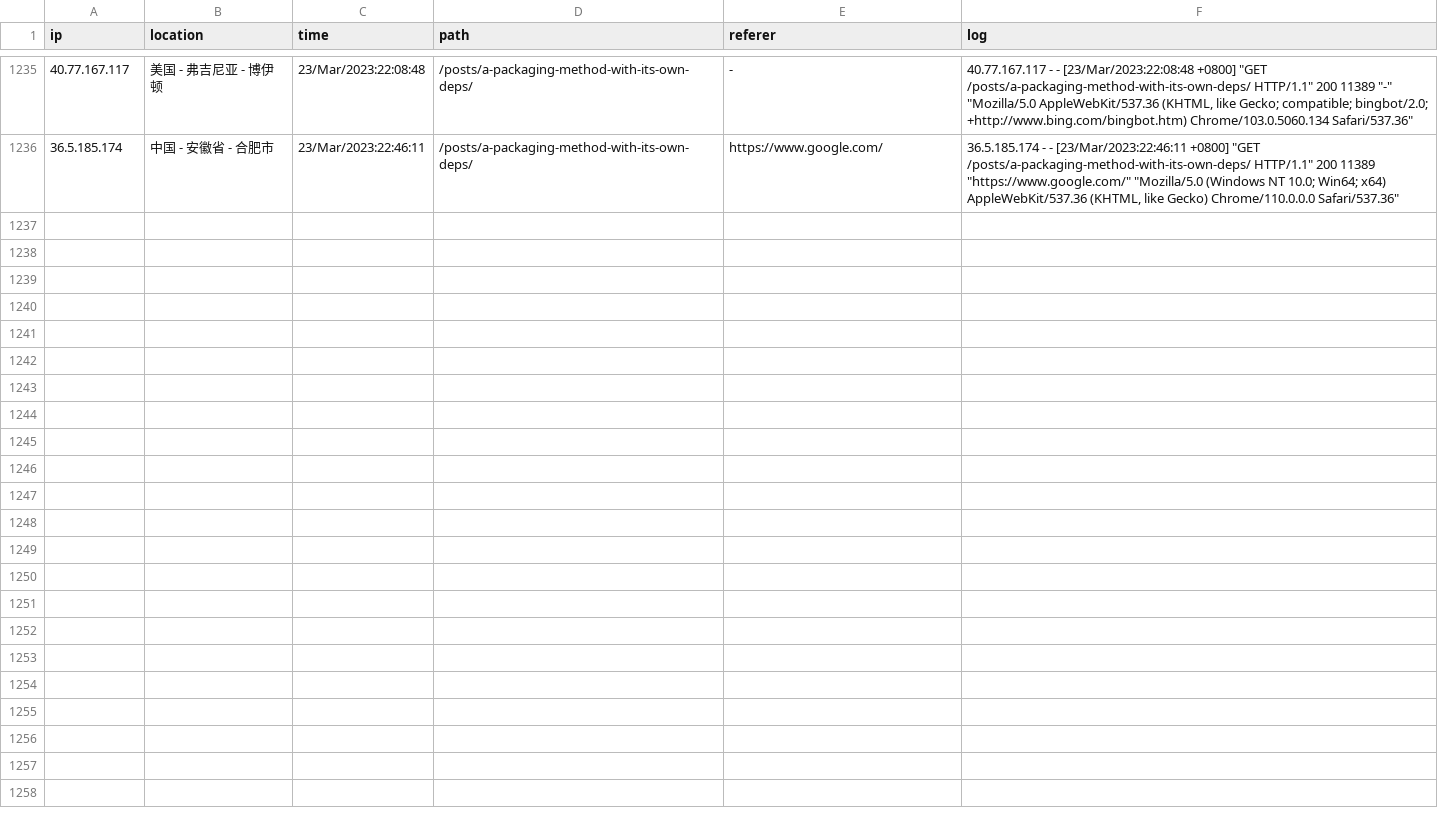
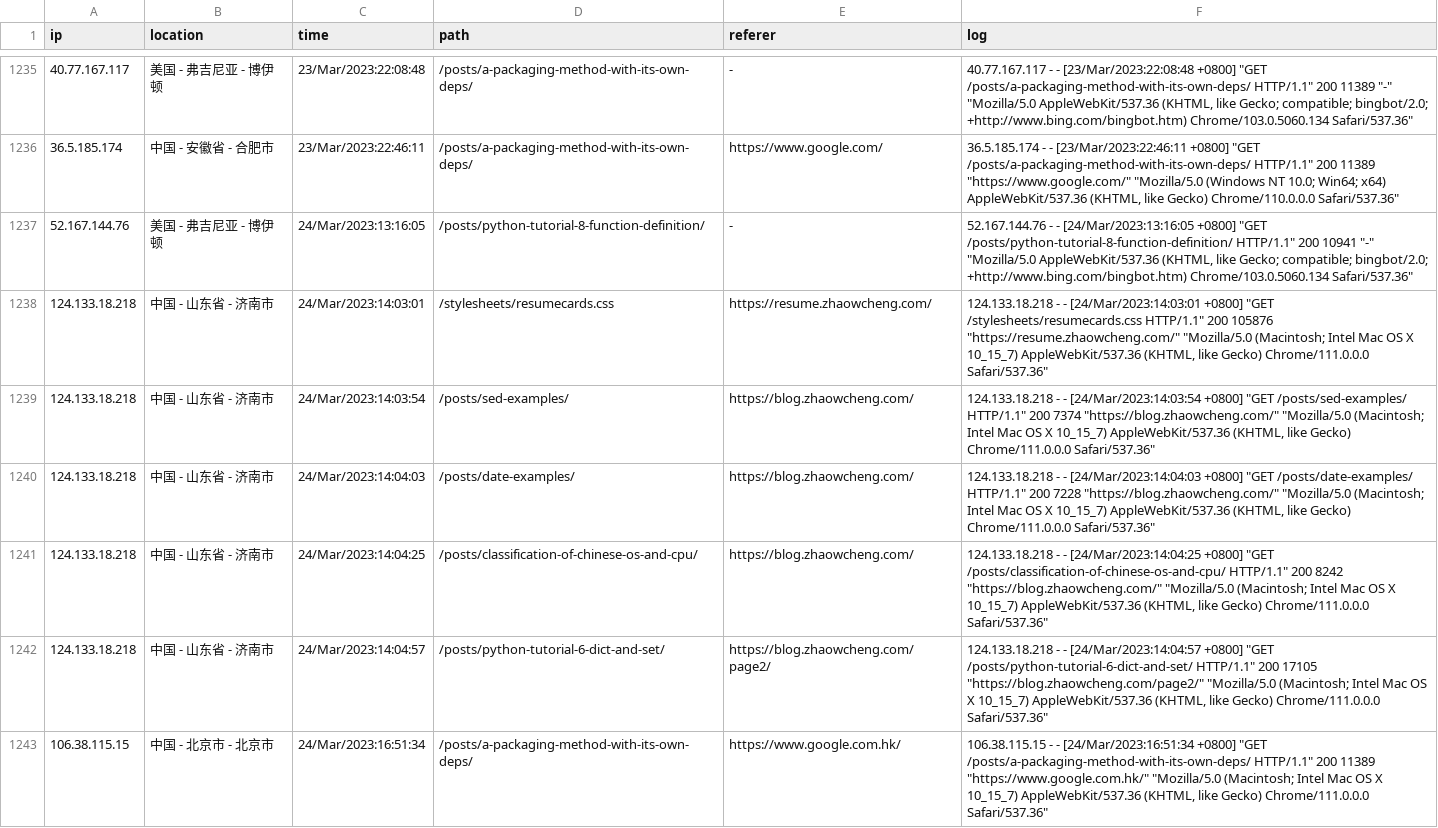
Before and after one commit to zhaowcheng/zhaowcheng.com, a CSV file: data/pageviews.csv, drawn as a sheet; only a part is shown, gaps mark what is left out; the diff covers the shown part only.

Commit message:
update 2023-03-24 pageviews

```diff
--- a/data/pageviews.csv
+++ b/data/pageviews.csv
@@ -2471 +2471,15 @@ ip,location,time,path,referer,log
 "
+52.167.144.76,美国 - 弗吉尼亚 - 博伊顿,24/Mar/2023:13:16:05,/posts/python-tutorial-8-function-definition/,-,"52.167.144.76 - - [24/Mar/2023:13:16:05 +0800] ""GET /posts/python-tutorial-8-function-definition/ HTTP/1.1"" 200 10941 ""-"" ""Mozilla/5.0 AppleWebKit/537.36 (KHTML, like Gecko; compatible; bingbot/2.0; +http://www.bing.com/bingbot.htm) Chrome/103.0.5060.134 Safari/537.36""
+"
+124.133.18.218,中国 - 山东省 - 济南市,24/Mar/2023:14:03:01,/stylesheets/resumecards.css,https://resume.zhaowcheng.com/,"124.133.18.218 - - [24/Mar/2023:14:03:01 +0800] ""GET /stylesheets/resumecards.css HTTP/1.1"" 200 105876 ""https://resume.zhaowcheng.com/"" ""Mozilla/5.0 (Macintosh; Intel Mac OS X 10_15_7) AppleWebKit/537.36 (KHTML, like Gecko) Chrome/111.0.0.0 Safari/537.36""
+"
+124.133.18.218,中国 - 山东省 - 济南市,24/Mar/2023:14:03:54,/posts/sed-examples/,https://blog.zhaowcheng.com/,"124.133.18.218 - - [24/Mar/2023:14:03:54 +0800] ""GET /posts/sed-examples/ HTTP/1.1"" 200 7374 ""https://blog.zhaowcheng.com/"" ""Mozilla/5.0 (Macintosh; Intel Mac OS X 10_15_7) AppleWebKit/537.36 (KHTML, like Gecko) Chrome/111.0.0.0 Safari/537.36""
+"
+124.133.18.218,中国 - 山东省 - 济南市,24/Mar/2023:14:04:03,/posts/date-examples/,https://blog.zhaowcheng.com/,"124.133.18.218 - - [24/Mar/2023:14:04:03 +0800] ""GET /posts/date-examples/ HTTP/1.1"" 200 7228 ""https://blog.zhaowcheng.com/"" ""Mozilla/5.0 (Macintosh; Intel Mac OS X 10_15_7) AppleWebKit/537.36 (KHTML, like Gecko) Chrome/111.0.0.0 Safari/537.36""
+"
+124.133.18.218,中国 - 山东省 - 济南市,24/Mar/2023:14:04:25,/posts/classification-of-chinese-os-and-cpu/,https://blog.zhaowcheng.com/,"124.133.18.218 - - [24/Mar/2023:14:04:25 +0800] ""GET /posts/classification-of-chinese-os-and-cpu/ HTTP/1.1"" 200 8242 ""https://blog.zhaowcheng.com/"" ""Mozilla/5.0 (Macintosh; Intel Mac OS X 10_15_7) AppleWebKit/537.36 (KHTML, like Gecko) Chrome/111.0.0.0 Safari/537.36""
+"
+124.133.18.218,中国 - 山东省 - 济南市,24/Mar/2023:14:04:57,/posts/python-tutorial-6-dict-and-set/,https://blog.zhaowcheng.com/page2/,"124.133.18.218 - - [24/Mar/2023:14:04:57 +0800] ""GET /posts/python-tutorial-6-dict-and-set/ HTTP/1.1"" 200 17105 ""https://blog.zhaowcheng.com/page2/"" ""Mozilla/5.0 (Macintosh; Intel Mac OS X 10_15_7) AppleWebKit/537.36 (KHTML, like Gecko) Chrome/111.0.0.0 Safari/537.36""
+"
+106.38.115.15,中国 - 北京市 - 北京市,24/Mar/2023:16:51:34,/posts/a-packaging-method-with-its-own-deps/,https://www.google.com.hk/,"106.38.115.15 - - [24/Mar/2023:16:51:34 +0800] ""GET /posts/a-packaging-method-with-its-own-deps/ HTTP/1.1"" 200 11389 ""https://www.google.com.hk/"" ""Mozilla/5.0 (Macintosh; Intel Mac OS X 10_15_7) AppleWebKit/537.36 (KHTML, like Gecko) Chrome/111.0.0.0 Safari/537.36""
+"
```
Also changed, not shown: 7 added rows elsewhere in this file, 1 other file.
